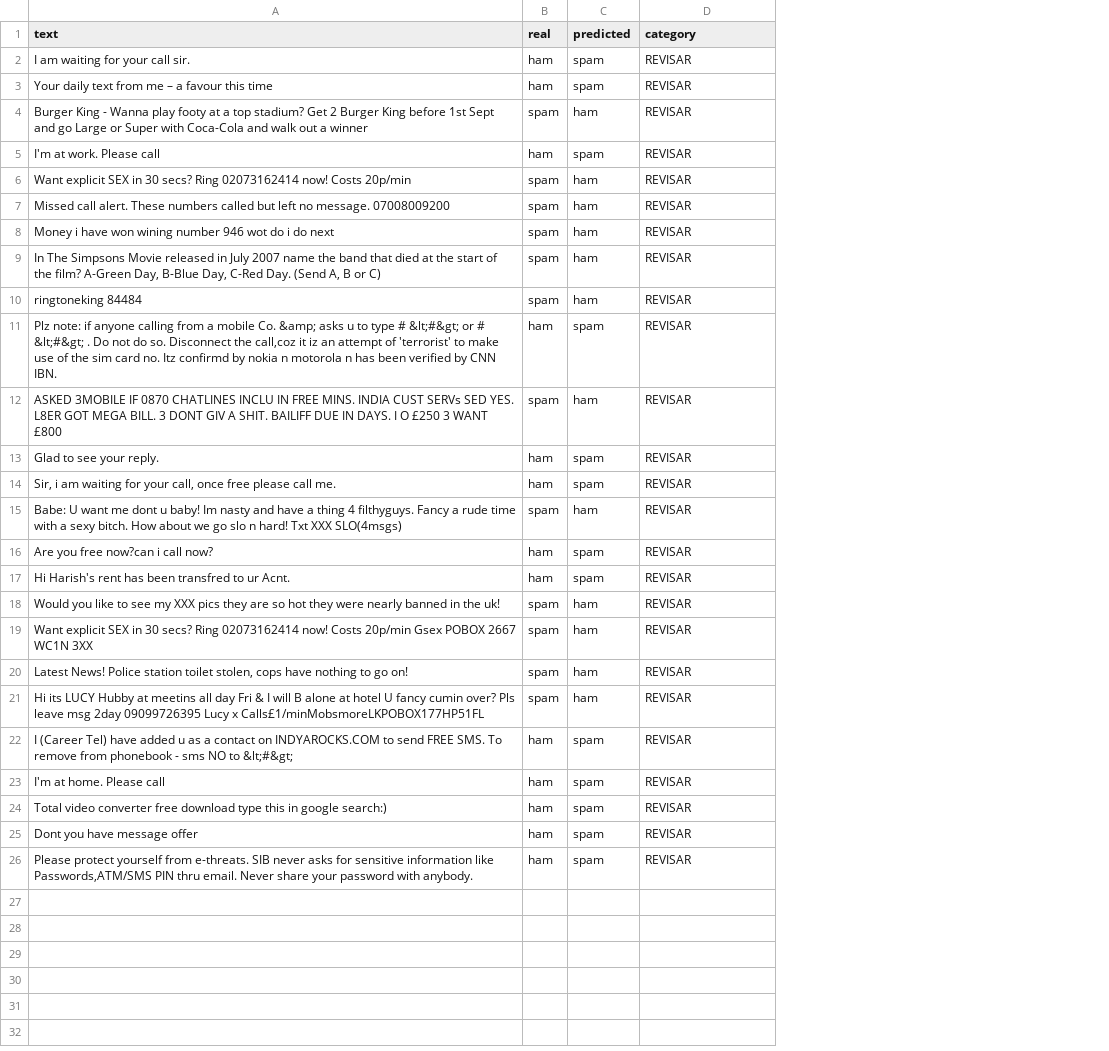
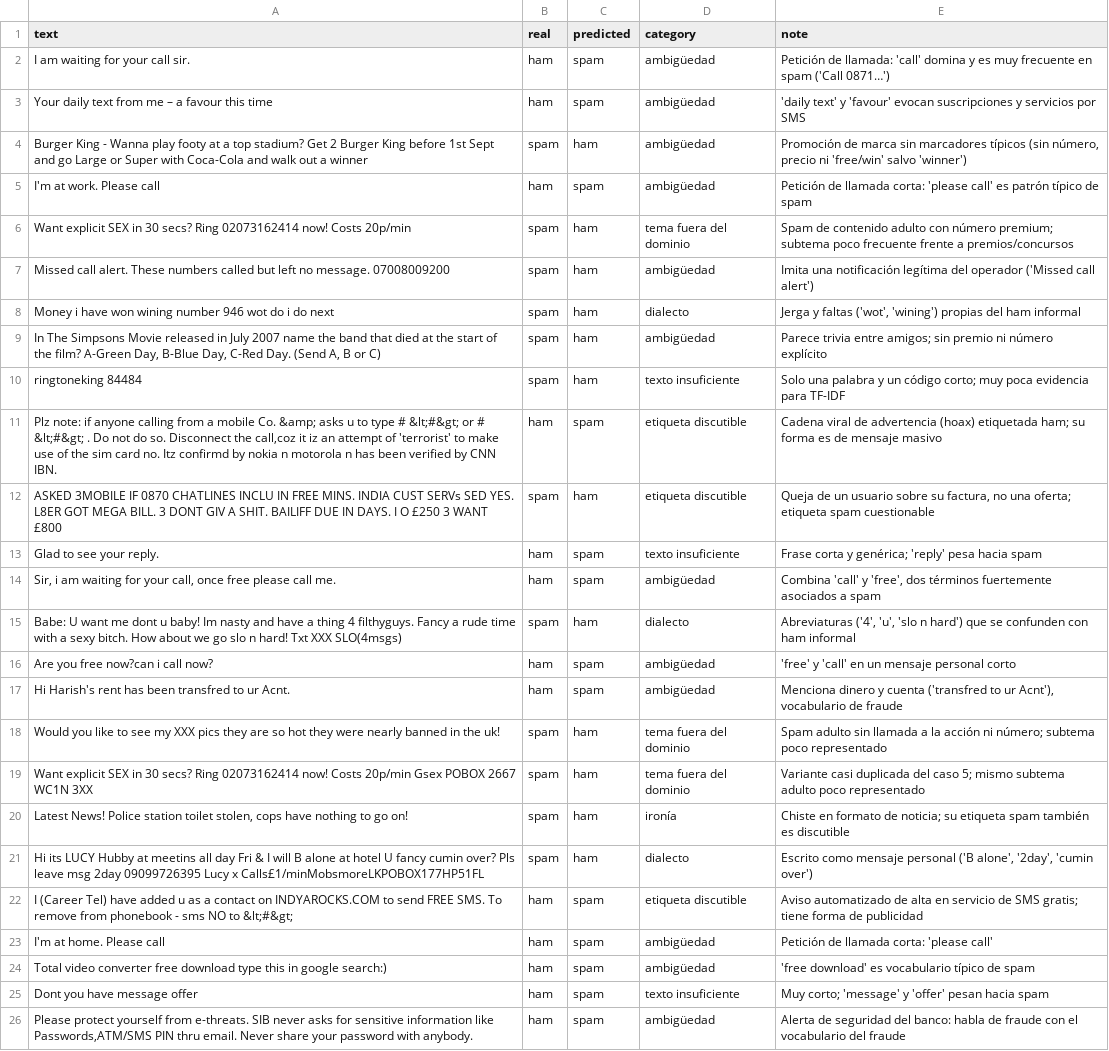
Before and after one commit to mudstart/INF8239_U02, a CSV file: reports/error_analysis.csv, drawn as a sheet; the diff names each change by its address in the sheet, - before the commit and + after, or states it on an @@ line.

```diff
--- a/reports/error_analysis.csv
+++ b/reports/error_analysis.csv
+column E (note), rows 2-26: Petición de llamada: 'call' domina y es muy frecuente en spam ('Call 0871…') | 'daily text' y 'favour' evocan suscripciones y servicios por SMS | Promoción de marca sin marcadores típicos (sin número, precio ni 'free/win' salvo 'winner') | Petición de llamada corta: 'please call' es patrón típico de spam | Spam de contenido adulto con número premium; subtema poco frecuente frente a premios/concursos | Imita una notificación legítima del operador ('Missed call alert') | Jerga y faltas ('wot', 'wining') propias del ham informal | Parece trivia entre amigos; sin premio ni número explícito | Solo una palabra y un código corto; muy poca evidencia para TF-IDF | Cadena viral de advertencia (hoax) etiquetada ham; su forma es de mensaje masivo | Queja de un usuario sobre su factura, no una oferta; etiqueta spam cuestionable | Frase corta y genérica; 'reply' pesa hacia spam | Combina 'call' y 'free', dos términos fuertemente asociados a spam | Abreviaturas ('4', 'u', 'slo n hard') que se confunden con ham informal | 'free' y 'call' en un mensaje personal corto | Menciona dinero y cuenta ('transfred to ur Acnt'), vocabulario de fraude | Spam adulto sin llamada a la acción ni número; subtema poco representado | Variante casi duplicada del caso 5; mismo subtema adulto poco representado | Chiste en formato de noticia; su etiqueta spam también es discutible | Escrito como mensaje personal ('B alone', '2day', 'cumin over') | Aviso automatizado de alta en servicio de SMS gratis; tiene forma de publicidad | Petición de llamada corta: 'please call' | 'free download' es vocabulario típico de spam | Muy corto; 'message' y 'offer' pesan hacia spam | Alerta de seguridad del banco: habla de fraude con el vocabulario del fraude
-D2:D5 (category): REVISAR
+D2:D5 (category): ambigüedad
-D6 (category): REVISAR
+D6 (category): tema fuera del dominio
-D7 (category): REVISAR
+D7 (category): ambigüedad
-D8 (category): REVISAR
+D8 (category): dialecto
-D9 (category): REVISAR
+D9 (category): ambigüedad
-D10 (category): REVISAR
+D10 (category): texto insuficiente
-D11:D12 (category): REVISAR
+D11:D12 (category): etiqueta discutible
-D13 (category): REVISAR
+D13 (category): texto insuficiente
-D14 (category): REVISAR
+D14 (category): ambigüedad
-D15 (category): REVISAR
+D15 (category): dialecto
-D16:D17 (category): REVISAR
+D16:D17 (category): ambigüedad
-D18:D19 (category): REVISAR
+D18:D19 (category): tema fuera del dominio
-D20 (category): REVISAR
+D20 (category): ironía
-D21 (category): REVISAR
+D21 (category): dialecto
-D22 (category): REVISAR
+D22 (category): etiqueta discutible
-D23:D24 (category): REVISAR
+D23:D24 (category): ambigüedad
-D25 (category): REVISAR
+D25 (category): texto insuficiente
-D26 (category): REVISAR
+D26 (category): ambigüedad
```
Also changed, not shown: 6 other files.
